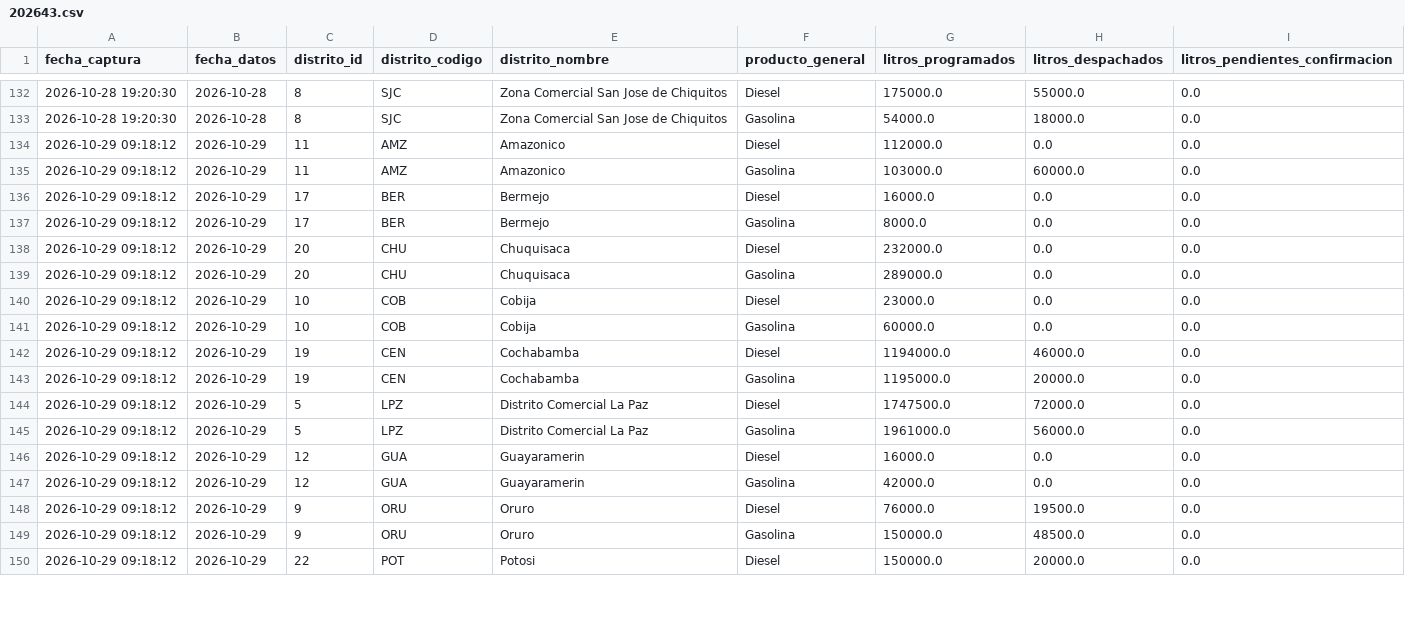
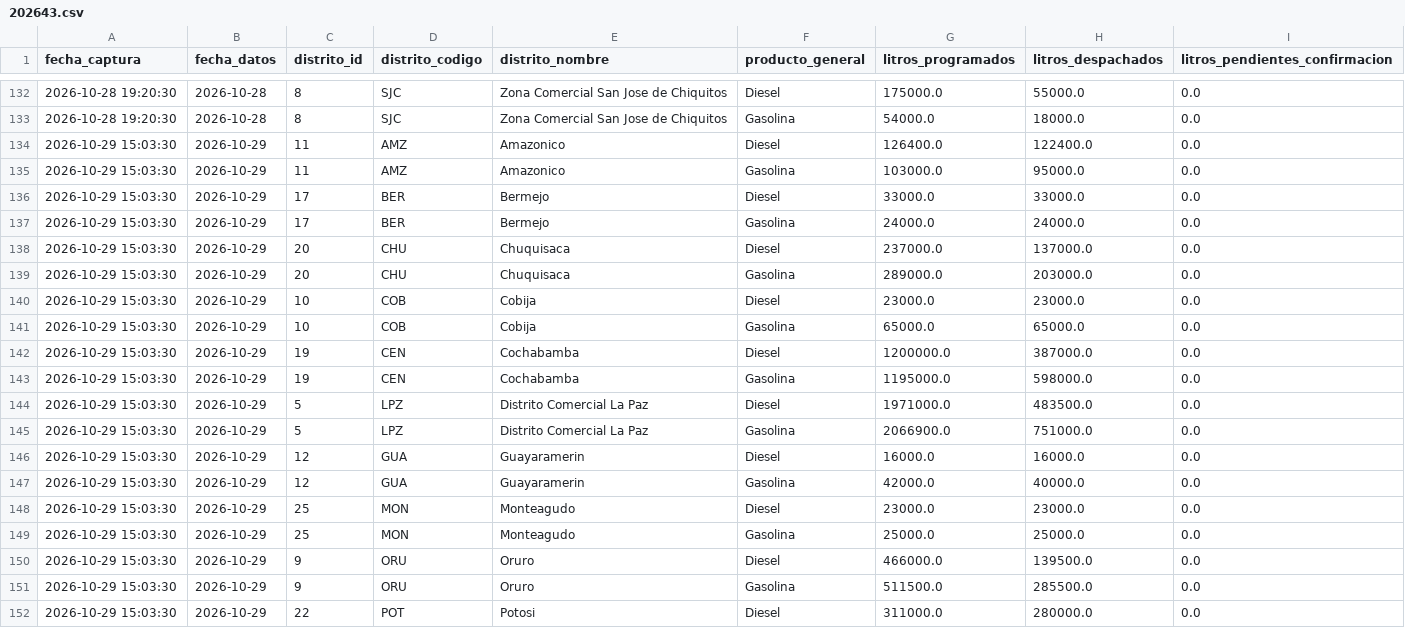
Before and after one commit to sociedatos/bo-combustible, a CSV file: data_ypfb/resumen/202643.csv, drawn as a sheet; only a part is shown, gaps mark what is left out; the diff covers the shown part only.

```diff
--- a/data_ypfb/resumen/202643.csv
+++ b/data_ypfb/resumen/202643.csv
@@ -133,18 +133,20 @@ fecha_captura,fecha_datos,distrito_id,distrito_codigo,distrito_nombre,producto_g
 2026-10-28 19:20:30,2026-10-28,8,SJC,Zona Comercial San Jose de Chiquitos,Gasolina,54000.0,18000.0,0.0
-2026-10-29 09:18:12,2026-10-29,11,AMZ,Amazonico,Diesel,112000.0,0.0,0.0
-2026-10-29 09:18:12,2026-10-29,11,AMZ,Amazonico,Gasolina,103000.0,60000.0,0.0
-2026-10-29 09:18:12,2026-10-29,17,BER,Bermejo,Diesel,16000.0,0.0,0.0
-2026-10-29 09:18:12,2026-10-29,17,BER,Bermejo,Gasolina,8000.0,0.0,0.0
-2026-10-29 09:18:12,2026-10-29,20,CHU,Chuquisaca,Diesel,232000.0,0.0,0.0
-2026-10-29 09:18:12,2026-10-29,20,CHU,Chuquisaca,Gasolina,289000.0,0.0,0.0
-2026-10-29 09:18:12,2026-10-29,10,COB,Cobija,Diesel,23000.0,0.0,0.0
-2026-10-29 09:18:12,2026-10-29,10,COB,Cobija,Gasolina,60000.0,0.0,0.0
-2026-10-29 09:18:12,2026-10-29,19,CEN,Cochabamba,Diesel,1194000.0,46000.0,0.0
-2026-10-29 09:18:12,2026-10-29,19,CEN,Cochabamba,Gasolina,1195000.0,20000.0,0.0
-2026-10-29 09:18:12,2026-10-29,5,LPZ,Distrito Comercial La Paz,Diesel,1747500.0,72000.0,0.0
-2026-10-29 09:18:12,2026-10-29,5,LPZ,Distrito Comercial La Paz,Gasolina,1961000.0,56000.0,0.0
-2026-10-29 09:18:12,2026-10-29,12,GUA,Guayaramerin,Diesel,16000.0,0.0,0.0
-2026-10-29 09:18:12,2026-10-29,12,GUA,Guayaramerin,Gasolina,42000.0,0.0,0.0
-2026-10-29 09:18:12,2026-10-29,9,ORU,Oruro,Diesel,76000.0,19500.0,0.0
-2026-10-29 09:18:12,2026-10-29,9,ORU,Oruro,Gasolina,150000.0,48500.0,0.0
-2026-10-29 09:18:12,2026-10-29,22,POT,Potosi,Diesel,150000.0,20000.0,0.0
+2026-10-29 15:03:30,2026-10-29,11,AMZ,Amazonico,Diesel,126400.0,122400.0,0.0
+2026-10-29 15:03:30,2026-10-29,11,AMZ,Amazonico,Gasolina,103000.0,95000.0,0.0
+2026-10-29 15:03:30,2026-10-29,17,BER,Bermejo,Diesel,33000.0,33000.0,0.0
+2026-10-29 15:03:30,2026-10-29,17,BER,Bermejo,Gasolina,24000.0,24000.0,0.0
+2026-10-29 15:03:30,2026-10-29,20,CHU,Chuquisaca,Diesel,237000.0,137000.0,0.0
+2026-10-29 15:03:30,2026-10-29,20,CHU,Chuquisaca,Gasolina,289000.0,203000.0,0.0
+2026-10-29 15:03:30,2026-10-29,10,COB,Cobija,Diesel,23000.0,23000.0,0.0
+2026-10-29 15:03:30,2026-10-29,10,COB,Cobija,Gasolina,65000.0,65000.0,0.0
+2026-10-29 15:03:30,2026-10-29,19,CEN,Cochabamba,Diesel,1200000.0,387000.0,0.0
+2026-10-29 15:03:30,2026-10-29,19,CEN,Cochabamba,Gasolina,1195000.0,598000.0,0.0
+2026-10-29 15:03:30,2026-10-29,5,LPZ,Distrito Comercial La Paz,Diesel,1971000.0,483500.0,0.0
+2026-10-29 15:03:30,2026-10-29,5,LPZ,Distrito Comercial La Paz,Gasolina,2066900.0,751000.0,0.0
+2026-10-29 15:03:30,2026-10-29,12,GUA,Guayaramerin,Diesel,16000.0,16000.0,0.0
+2026-10-29 15:03:30,2026-10-29,12,GUA,Guayaramerin,Gasolina,42000.0,40000.0,0.0
+2026-10-29 15:03:30,2026-10-29,25,MON,Monteagudo,Diesel,23000.0,23000.0,0.0
+2026-10-29 15:03:30,2026-10-29,25,MON,Monteagudo,Gasolina,25000.0,25000.0,0.0
+2026-10-29 15:03:30,2026-10-29,9,ORU,Oruro,Diesel,466000.0,139500.0,0.0
+2026-10-29 15:03:30,2026-10-29,9,ORU,Oruro,Gasolina,511500.0,285500.0,0.0
+2026-10-29 15:03:30,2026-10-29,22,POT,Potosi,Diesel,311000.0,280000.0,0.0
```
Also changed, not shown: 55 edited cells elsewhere in this file, 4 other files.
